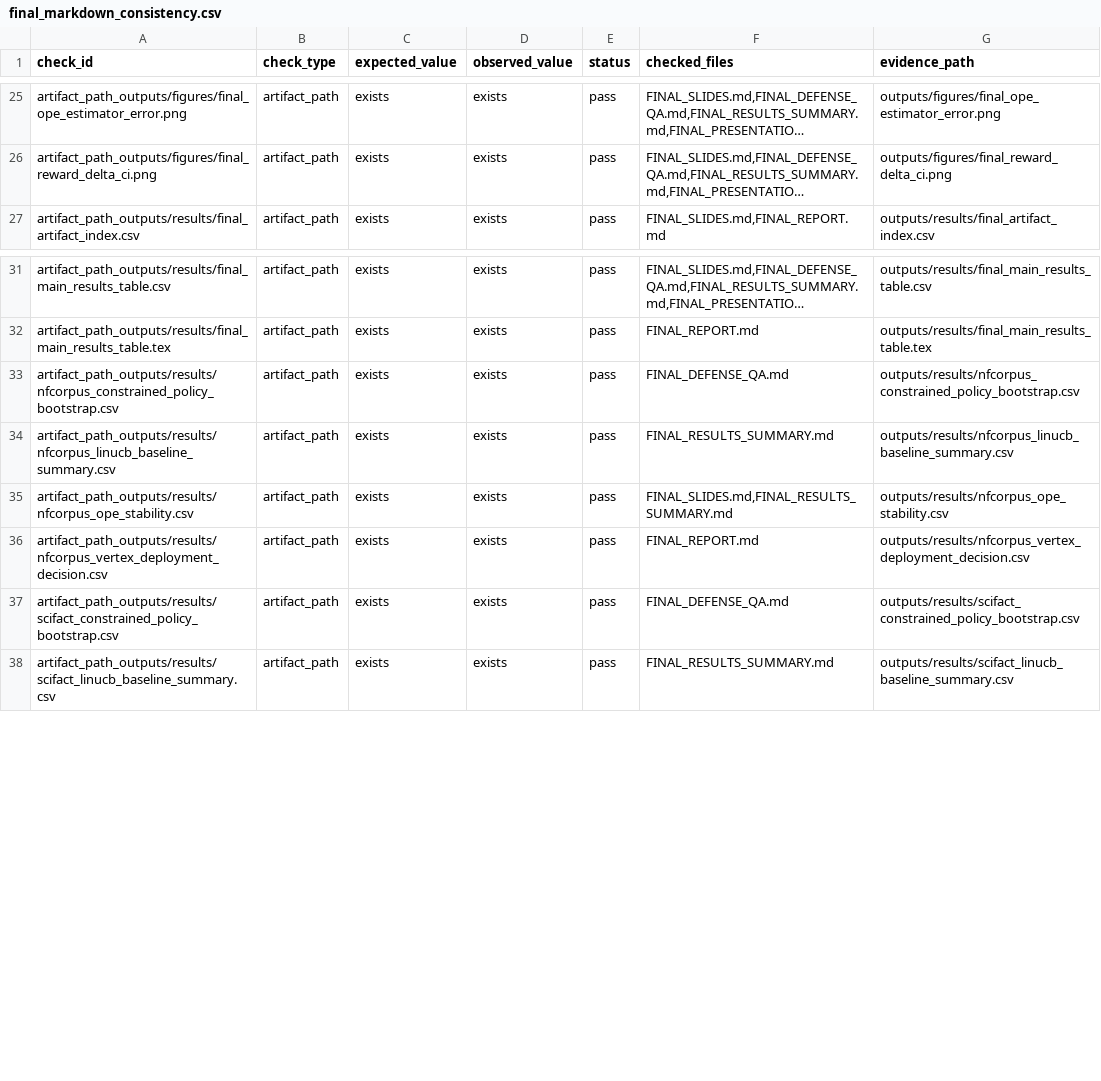
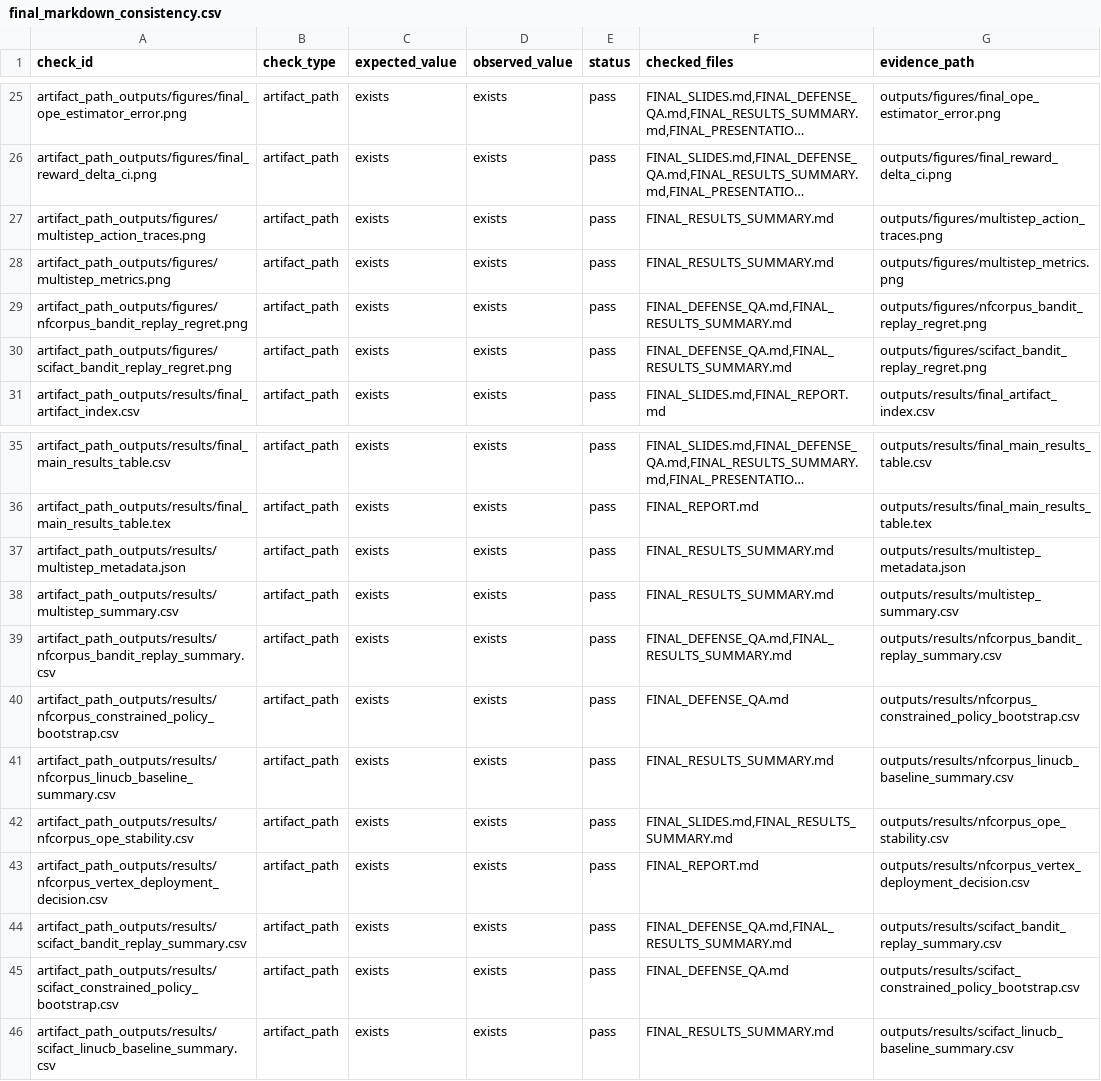
Before and after one commit to shangjung1012/Reinforcement-Learning-Final-Project, a CSV file: outputs/results/final_markdown_consistency.csv, drawn as a sheet; only a part is shown, gaps mark what is left out; long unchanged cells end in …; the diff names each change by its address in the sheet, - before the commit and + after, or states it on an @@ line.

```diff
--- a/outputs/results/final_markdown_consistency.csv
+++ b/outputs/results/final_markdown_consistency.csv
+row 27: artifact_path_outputs/figures/multistep_action_traces.png | artifact_path | exists | exists | pass | FINAL_RESULTS_SUMMARY.md | outputs/figures/multistep_action_traces.png
+row 28: artifact_path_outputs/figures/multistep_metrics.png | artifact_path | exists | exists | pass | FINAL_RESULTS_SUMMARY.md | outputs/figures/multistep_metrics.png
+row 29: artifact_path_outputs/figures/nfcorpus_bandit_replay_regret.png | artifact_path | exists | exists | pass | FINAL_DEFENSE_QA.md,FINAL_RESULTS_SUMMARY.md | outputs/figures/nfcorpus_bandit_replay_regret.png
+row 30: artifact_path_outputs/figures/scifact_bandit_replay_regret.png | artifact_path | exists | exists | pass | FINAL_DEFENSE_QA.md,FINAL_RESULTS_SUMMARY.md | outputs/figures/scifact_bandit_replay_regret.png
+row 37: artifact_path_outputs/results/multistep_metadata.json | artifact_path | exists | exists | pass | FINAL_RESULTS_SUMMARY.md | outputs/results/multistep_metadata.json
+row 38: artifact_path_outputs/results/multistep_summary.csv | artifact_path | exists | exists | pass | FINAL_RESULTS_SUMMARY.md | outputs/results/multistep_summary.csv
+row 39: artifact_path_outputs/results/nfcorpus_bandit_replay_summary.csv | artifact_path | exists | exists | pass | FINAL_DEFENSE_QA.md,FINAL_RESULTS_SUMMARY.md | outputs/results/nfcorpus_bandit_replay_summary.csv
+row 44: artifact_path_outputs/results/scifact_bandit_replay_summary.csv | artifact_path | exists | exists | pass | FINAL_DEFENSE_QA.md,FINAL_RESULTS_SUMMARY.md | outputs/results/scifact_bandit_replay_summary.csv
```
Also changed, not shown: outputs/results/experiment_dashboard.csv, outputs/results/final_artifact_index.csv, 27 other files.
